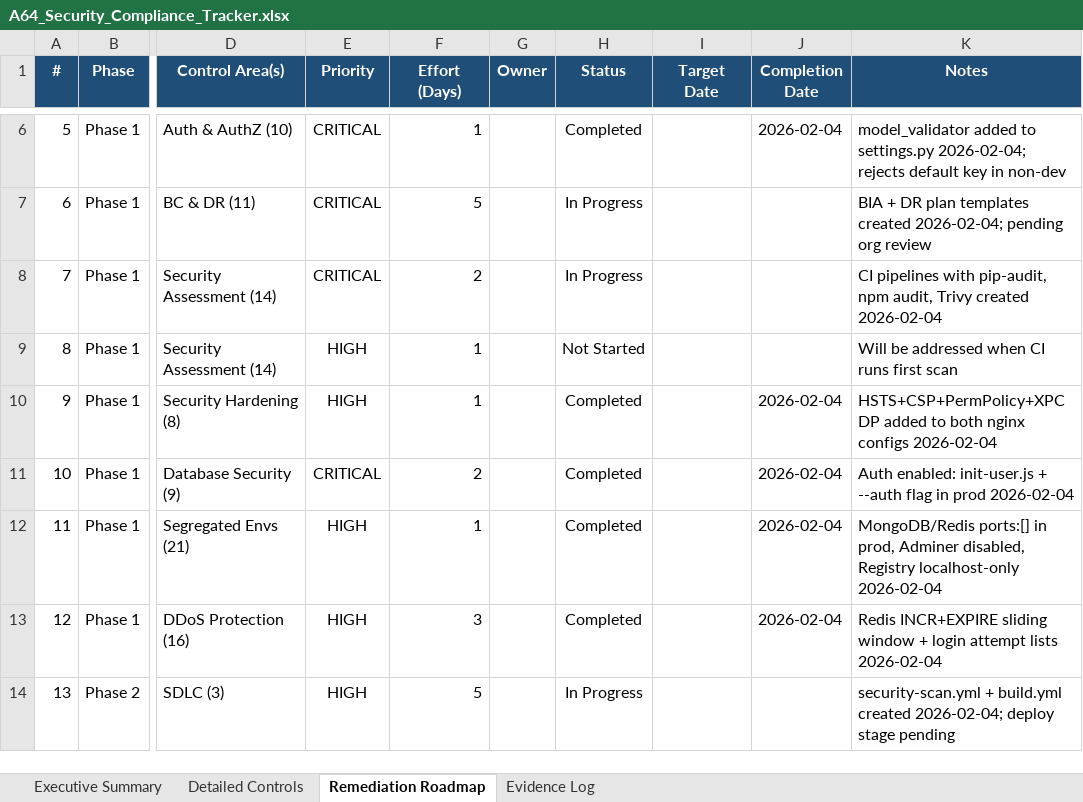
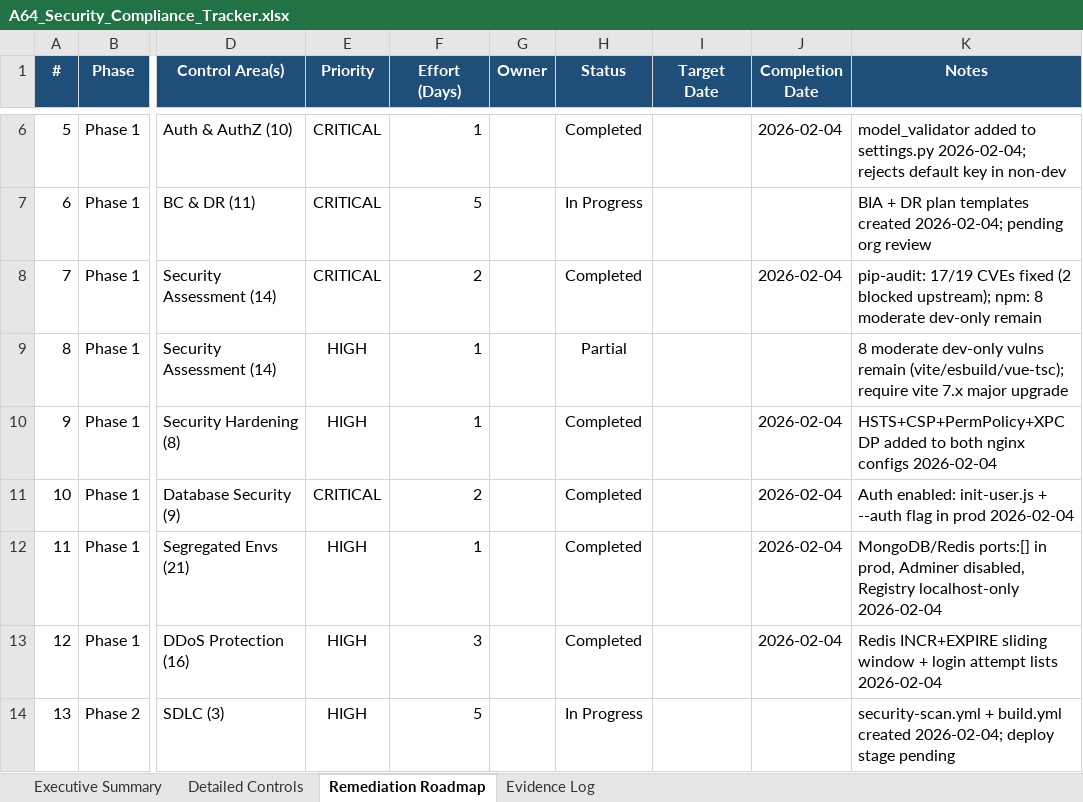
Before and after one commit to lilistrocel/A64CorePlatform, an Excel workbook: Docs/2-Working-Progress/A64_Security_Compliance_Tracker.xlsx, sheet Remediation Roadmap, drawn as a sheet; only a part is shown, gaps mark what is left out; values as stored, in another font and other column widths than the file's, no borders; the diff names each change by its address in the sheet, - before the commit and + after, or states it on an @@ line.

```diff
--- a/Docs/2-Working-Progress/A64_Security_Compliance_Tracker.xlsx (sheet Remediation Roadmap)
+++ b/Docs/2-Working-Progress/A64_Security_Compliance_Tracker.xlsx (sheet Remediation Roadmap)
-H8 (Status): In Progress
+H8 (Status): Completed
-J8 (Completion Date): (empty)
+J8 (Completion Date): 2026-02-04
-K8 (Notes): CI pipelines with pip-audit, npm audit, Trivy created 2026-02-04
+K8 (Notes): pip-audit: 17/19 CVEs fixed (2 blocked upstream); npm: 8 moderate dev-only remain
-H9 (Status): Not Started
+H9 (Status): Partial
-K9 (Notes): Will be addressed when CI runs first scan
+K9 (Notes): 8 moderate dev-only vulns remain (vite/esbuild/vue-tsc); require vite 7.x major upgrade
```
Also changed, not shown: sheet Evidence Log, sheet Detailed Controls.
